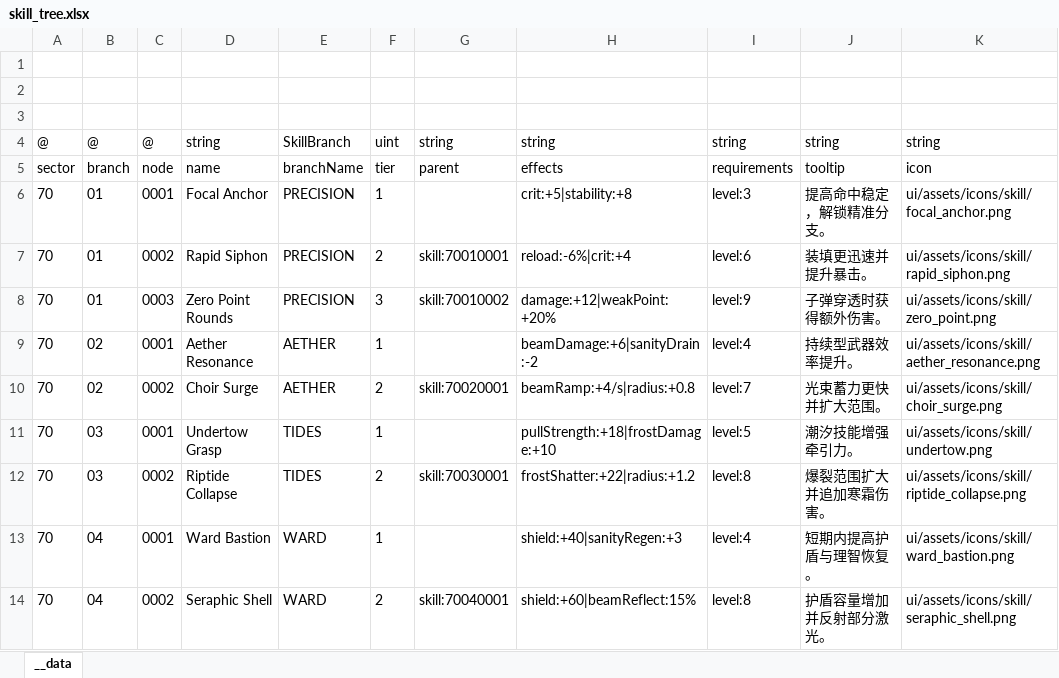
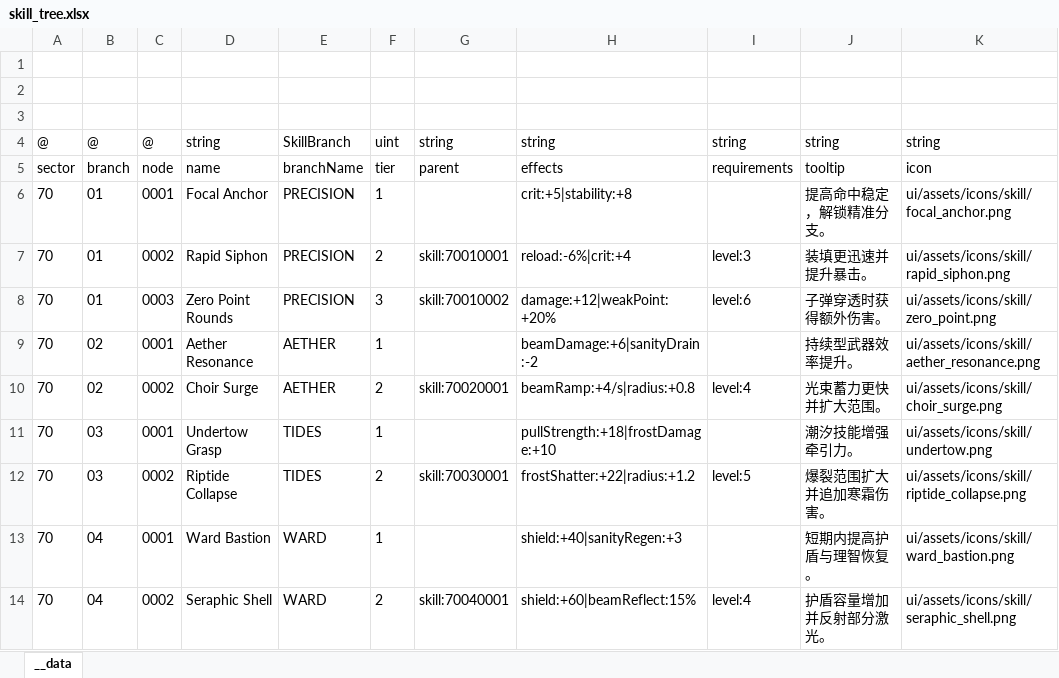
Before and after one commit to khgame/tables, an Excel workbook: example/game_06_abyssal_nightfall/skill_tree.xlsx, sheet __data, drawn as a sheet; values as stored, in another font and other column widths than the file's, no borders; the diff names each change by its address in the sheet, - before the commit and + after, or states it on an @@ line.

Commit message:
gaming (game_06): balance

```diff
--- a/example/game_06_abyssal_nightfall/skill_tree.xlsx (sheet __data)
+++ b/example/game_06_abyssal_nightfall/skill_tree.xlsx (sheet __data)
-I6: level:3
+I6: (empty)
-I7: level:6
+I7: level:3
-I8: level:9
+I8: level:6
-I9: level:4
+I9: (empty)
-I10: level:7
+I10: level:4
-I11: level:5
+I11: (empty)
-I12: level:8
+I12: level:5
-I13: level:4
+I13: (empty)
-I14: level:8
+I14: level:4
```
Also changed, not shown: example/game_06_abyssal_nightfall/enemies.xlsx, example/game_06_abyssal_nightfall/waves.xlsx, 2 other files.
